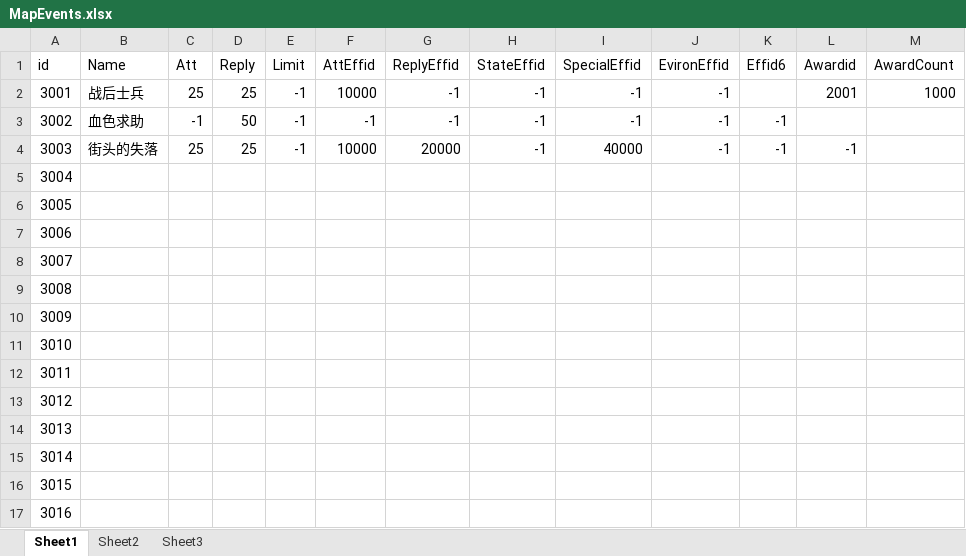
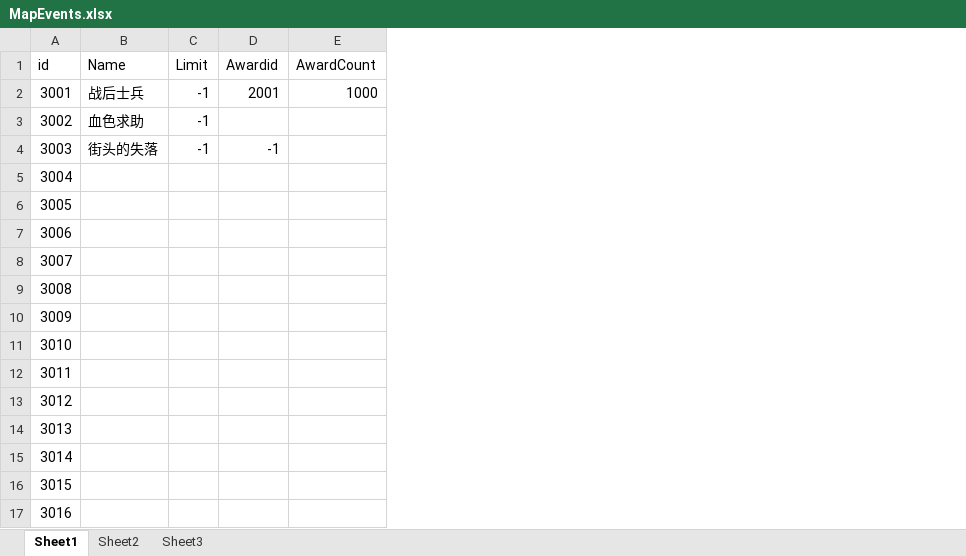
Before and after one commit to copper09as/Circle, an Excel workbook: Assets/GameData/MapEvents.xlsx, sheet Sheet1, drawn as a sheet; only a part is shown; values as stored, in another font and other column widths than the file's, no borders; the diff names each change by its address in the sheet, - before the commit and + after, or states it on an @@ line.

```diff
--- a/Assets/GameData/MapEvents.xlsx (sheet Sheet1)
+++ b/Assets/GameData/MapEvents.xlsx (sheet Sheet1)
-column C (Att), rows 2-4: 25 | -1 | 25
-column D (Reply), rows 2-4: 25 | 50 | 25
-column F (AttEffid), rows 2-4: 10000 | -1 | 10000
-column G (ReplyEffid), rows 2-4: -1 | -1 | 20000
-column H (StateEffid), rows 2-4: all -1
-column I (SpecialEffid), rows 2-4: -1 | -1 | 40000
-column J (EvironEffid), rows 2-4: all -1
-column K (Effid6), rows 3-4: -1 | -1
```
Also changed, not shown: 43 other files.
